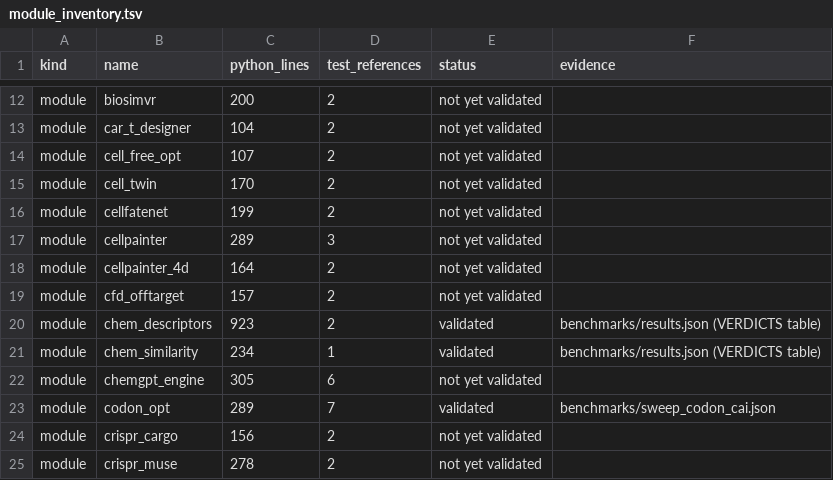
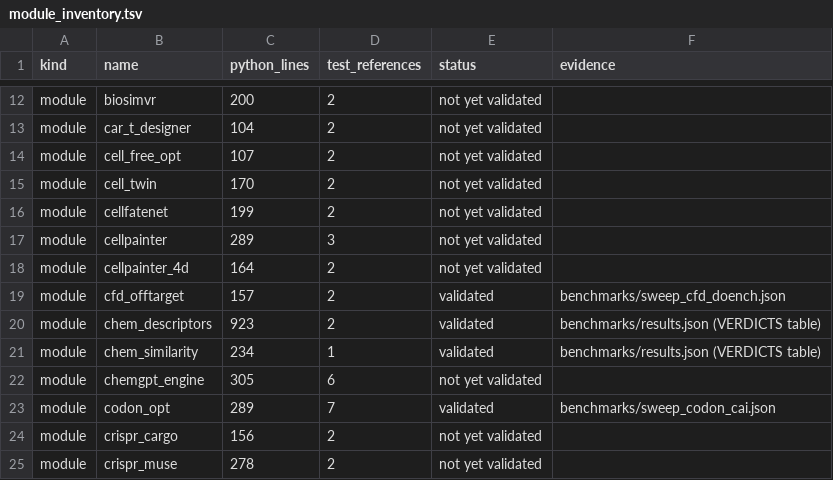
Before and after one commit to uditakankananonononono/mega27-01-sugarcode-realdata-validation, a TSV file: manifests/module_inventory.tsv, drawn as a sheet; only a part is shown, gaps mark what is left out.

Commit message:
cfd_offtarget vs Doench pickles (9,600 scores exact); VERDICTS.md entries for all 2026-09-25 sweeps; paper F61

```diff
--- a/manifests/module_inventory.tsv
+++ b/manifests/module_inventory.tsv
@@ -18,3 +18,3 @@ module	cellpainter	289	3	not yet validated
 module	cellpainter_4d	164	2	not yet validated	
-module	cfd_offtarget	157	2	not yet validated	
+module	cfd_offtarget	157	2	validated	benchmarks/sweep_cfd_doench.json
 module	chem_descriptors	923	2	validated	benchmarks/results.json (VERDICTS table)
```
Also changed, not shown: 9 other files.
